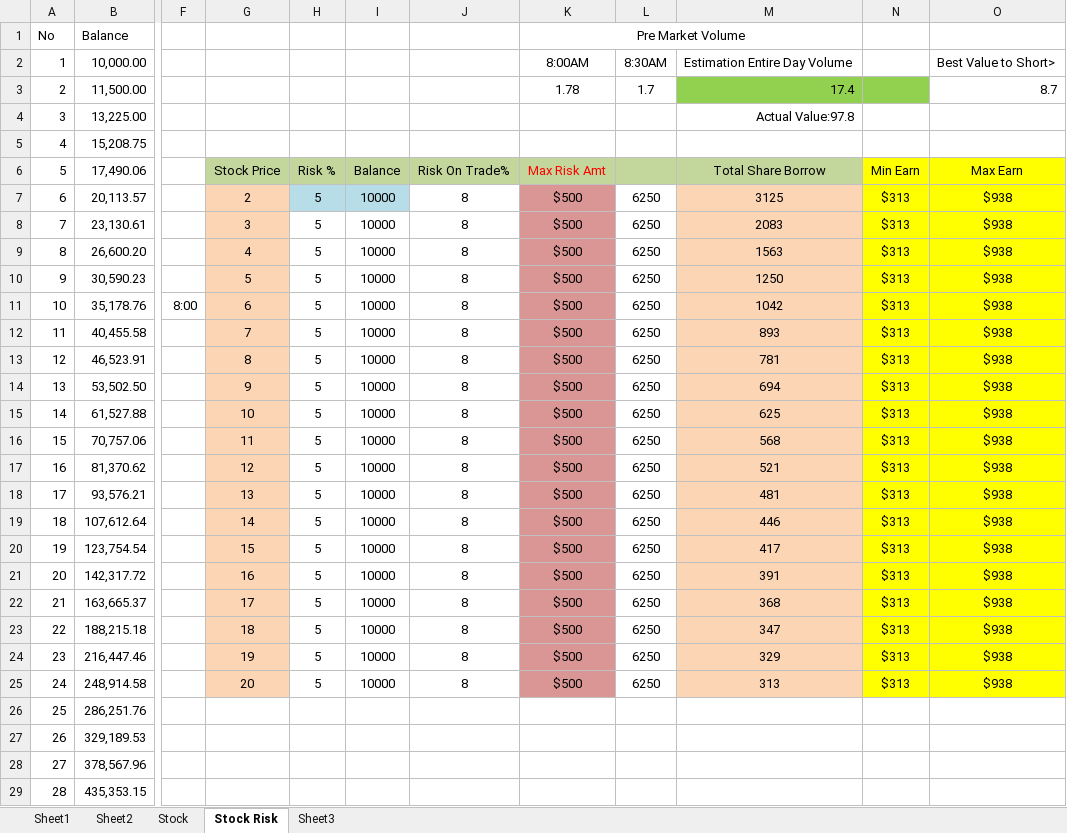
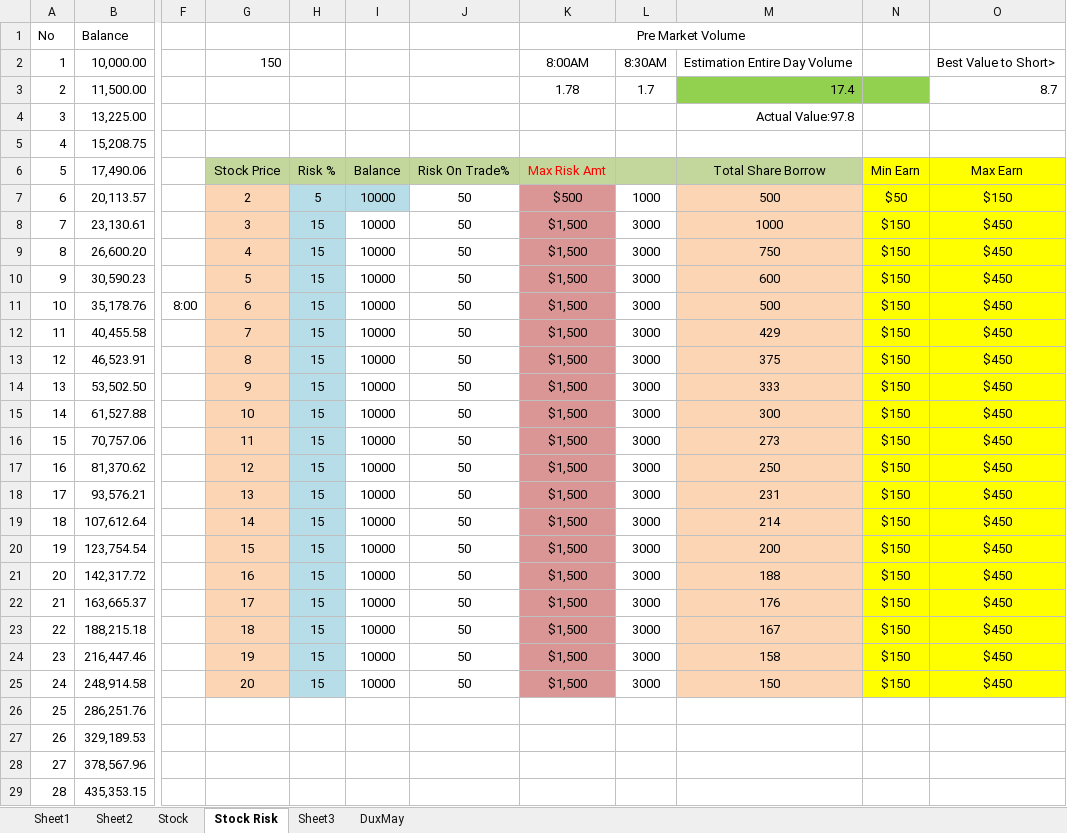
Before and after one commit to 1mbgame/CodeSnippet, an Excel workbook: stock/trading_time.xlsx, sheet Stock Risk, drawn as a sheet; only a part is shown, gaps mark what is left out; values as stored, in another font and other column widths than the file's, no borders; the diff names each change by its address in the sheet, - before the commit and + after, or states it on an @@ line.

```diff
--- a/stock/trading_time.xlsx (sheet Stock Risk)
+++ b/stock/trading_time.xlsx (sheet Stock Risk)
+sheet tab: DuxMay
-G2: (empty)
+G2: 150
-J7:J25: 8
+J7:J25: 50
-L7: 6250
+L7: 1000
-M7: 3125
+M7: 500
-N7: $313
+N7: $50
-O7: $938
+O7: $150
-H8:H25: 5
+H8:H25: 15
-H8:H25 fill: none
+H8:H25 fill: #B7DEE8
-K8:K25: $500
+K8:K25: $1,500
-L8:L25: 6250
+L8:L25: 3000
-M8: 2083
+M8: 1000
-N8:N25: $313
+N8:N25: $150
-O8:O25: $938
+O8:O25: $450
-M9: 1563
+M9: 750
-M10: 1250
+M10: 600
-M11: 1042
+M11: 500
-M12: 893
+M12: 429
-M13: 781
+M13: 375
-M14: 694
+M14: 333
-M15: 625
+M15: 300
-M16: 568
+M16: 273
-M17: 521
+M17: 250
-M18: 481
+M18: 231
-M19: 446
+M19: 214
-M20: 417
+M20: 200
-M21: 391
+M21: 188
-M22: 368
+M22: 176
-M23: 347
+M23: 167
-M24: 329
+M24: 158
-M25: 313
+M25: 150
```
Also changed, not shown: sheet Sheet1, sheet Sheet2, sheet Sheet3, formulas that keep their value, trading_time.xlsx, 2 other files.
